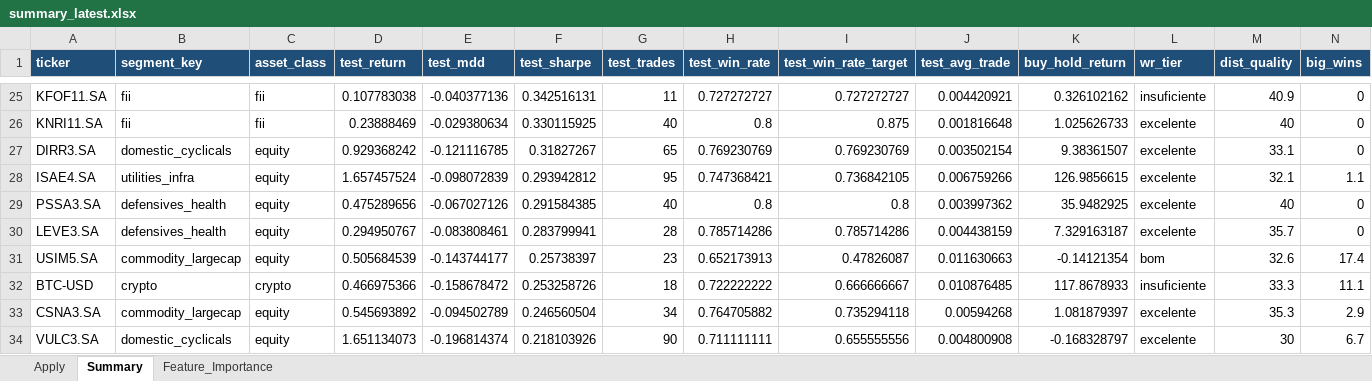
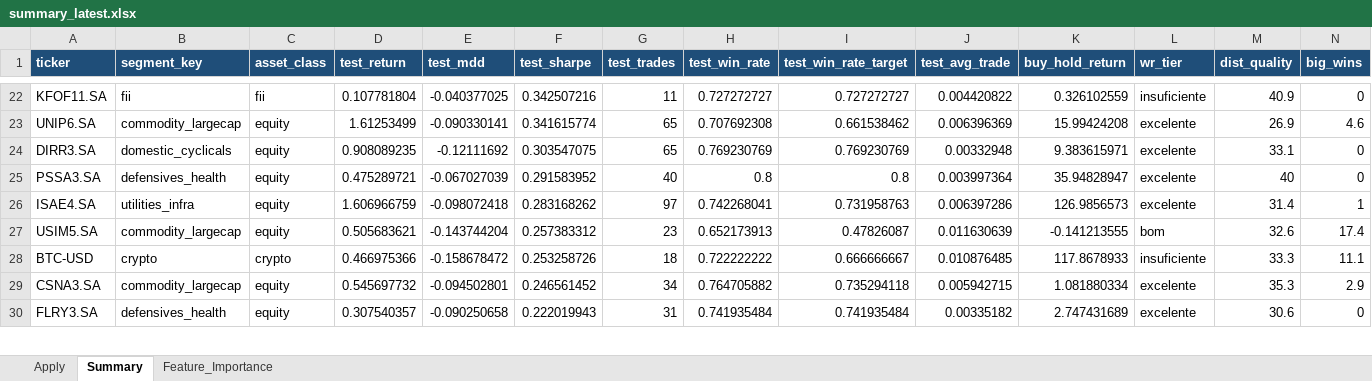
Before and after one commit to gcallj/test, an Excel workbook: summary_latest.xlsx, sheet Summary, drawn as a sheet; only a part is shown, gaps mark what is left out; values as stored, in another font and other column widths than the file's, no borders; removed rows and columns are numbered as before the commit, all else as after; rows hold the shown columns only; the diff covers the shown part only; the diff names each change by its address in the sheet, - before the commit and + after, or states it on an @@ line.

```diff
--- a/summary_latest.xlsx (sheet Summary)
+++ b/summary_latest.xlsx (sheet Summary)
-D22 (test_return): 0.107783038
+D22 (test_return): 0.107781804
-E22 (test_mdd): -0.040377136
+E22 (test_mdd): -0.040377025
-F22 (test_sharpe): 0.342516131
+F22 (test_sharpe): 0.342507216
-J22 (test_avg_trade): 0.004420921
+J22 (test_avg_trade): 0.004420822
-K22 (buy_hold_return): 0.326102162
+K22 (buy_hold_return): 0.326102559
-row 26: KNRI11.SA | fii | fii | 0.23888469 | -0.029380634 | 0.330115925 | 40 | 0.8 | 0.875 | 0.001816648 | 1.025626733 | excelente | 40 | 0
+row 23: UNIP6.SA | commodity_largecap | equity | 1.61253499 | -0.090330141 | 0.341615774 | 65 | 0.707692308 | 0.661538462 | 0.006396369 | 15.99424208 | excelente | 26.9 | 4.6
-D24 (test_return): 0.929368242
+D24 (test_return): 0.908089235
-E24 (test_mdd): -0.121116785
+E24 (test_mdd): -0.12111692
-F24 (test_sharpe): 0.31827267
+F24 (test_sharpe): 0.303547075
-J24 (test_avg_trade): 0.003502154
+J24 (test_avg_trade): 0.00332948
-K24 (buy_hold_return): 9.38361507
+K24 (buy_hold_return): 9.383615971
-row 28: ISAE4.SA | utilities_infra | equity | 1.657457524 | -0.098072839 | 0.293942812 | 95 | 0.747368421 | 0.736842105 | 0.006759266 | 126.9856615 | excelente | 32.1 | 1.1
-D25 (test_return): 0.475289656
+D25 (test_return): 0.475289721
-E25 (test_mdd): -0.067027126
+E25 (test_mdd): -0.067027039
-F25 (test_sharpe): 0.291584385
+F25 (test_sharpe): 0.291583952
-J25 (test_avg_trade): 0.003997362
+J25 (test_avg_trade): 0.003997364
-K25 (buy_hold_return): 35.9482925
+K25 (buy_hold_return): 35.94828947
-row 30: LEVE3.SA | defensives_health | equity | 0.294950767 | -0.083808461 | 0.283799941 | 28 | 0.785714286 | 0.785714286 | 0.004438159 | 7.329163187 | excelente | 35.7 | 0
+row 26: ISAE4.SA | utilities_infra | equity | 1.606966759 | -0.098072418 | 0.283168262 | 97 | 0.742268041 | 0.731958763 | 0.006397286 | 126.9856573 | excelente | 31.4 | 1
-D27 (test_return): 0.505684539
+D27 (test_return): 0.505683621
-E27 (test_mdd): -0.143744177
+E27 (test_mdd): -0.143744204
-F27 (test_sharpe): 0.25738397
+F27 (test_sharpe): 0.257383312
-J27 (test_avg_trade): 0.011630663
+J27 (test_avg_trade): 0.011630639
-K27 (buy_hold_return): -0.14121354
+K27 (buy_hold_return): -0.141213555
-D29 (test_return): 0.545693892
+D29 (test_return): 0.545697732
-E29 (test_mdd): -0.094502789
+E29 (test_mdd): -0.094502801
-F29 (test_sharpe): 0.246560504
+F29 (test_sharpe): 0.246561452
-J29 (test_avg_trade): 0.00594268
+J29 (test_avg_trade): 0.005942715
-K29 (buy_hold_return): 1.081879397
+K29 (buy_hold_return): 1.081880334
-row 34: VULC3.SA | domestic_cyclicals | equity | 1.651134073 | -0.196814374 | 0.218103926 | 90 | 0.711111111 | 0.655555556 | 0.004800908 | -0.168328797 | excelente | 30 | 6.7
+row 30: FLRY3.SA | defensives_health | equity | 0.307540357 | -0.090250658 | 0.222019943 | 31 | 0.741935484 | 0.741935484 | 0.00335182 | 2.747431689 | excelente | 30.6 | 0
```
Also changed, not shown: 34 added rows, 33 removed rows and 339 edited cells elsewhere in this sheet, sheet Feature_Importance, sheet Apply, 1 other file.
